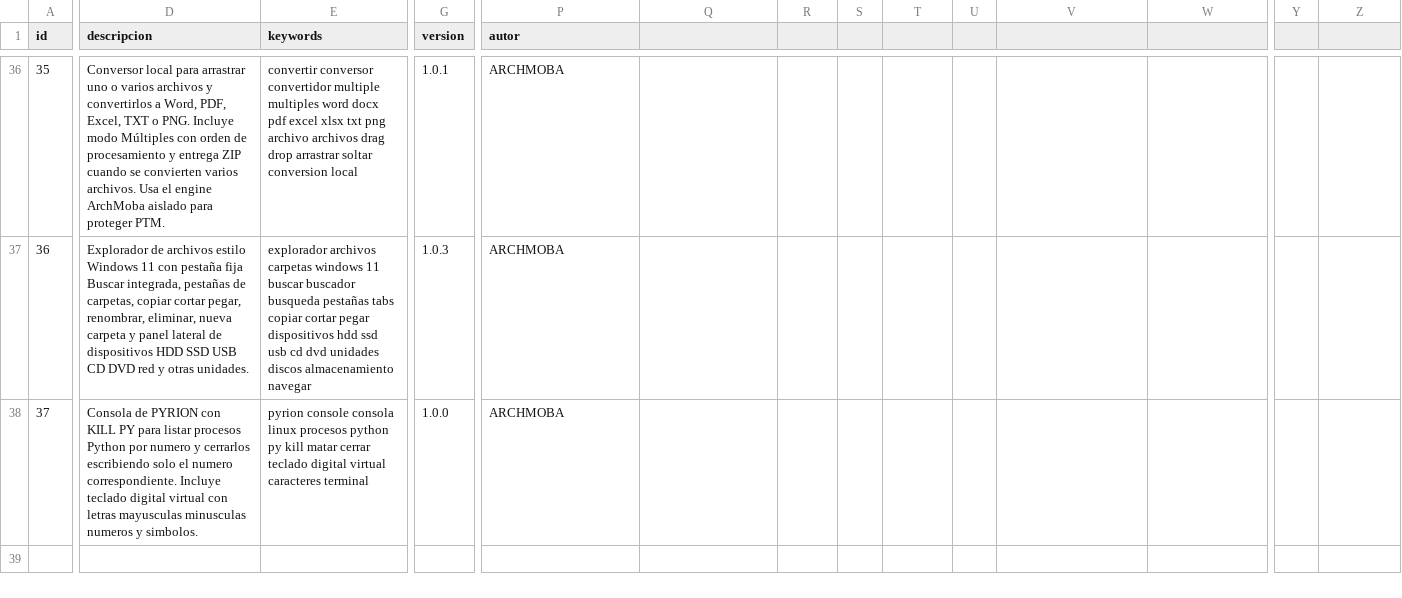
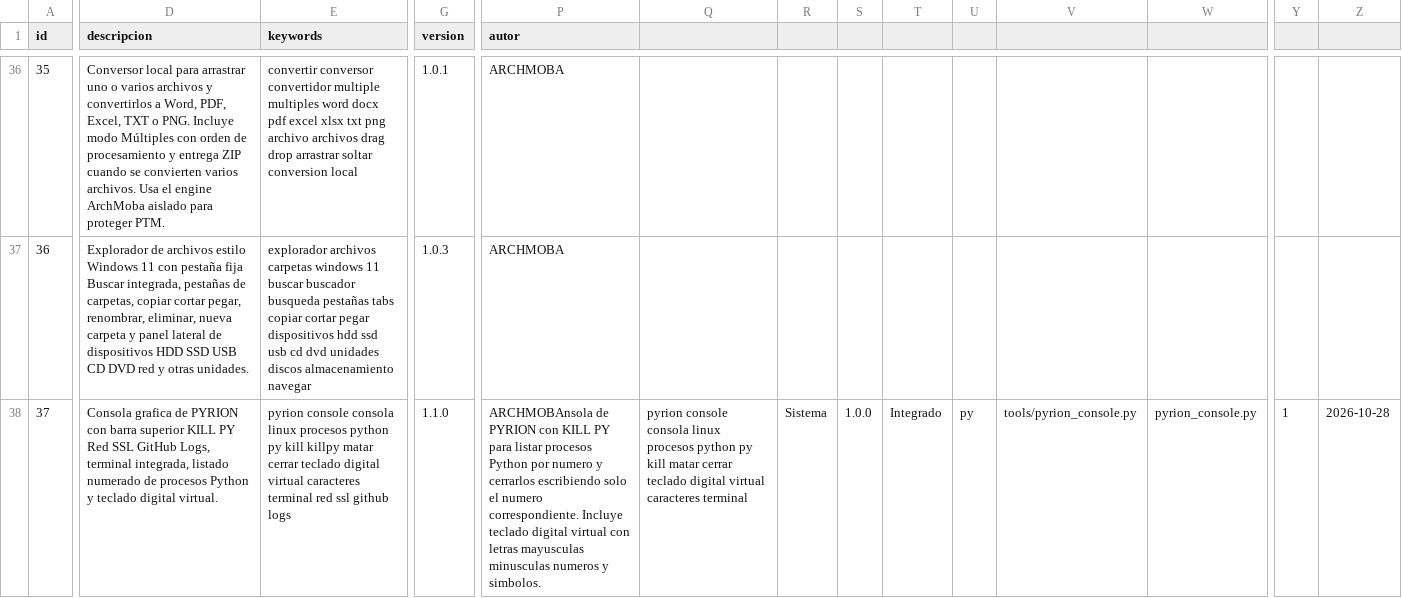
Before and after one commit to mobatfb/archmoba-config, a CSV file: PTM/guide.csv, drawn as a sheet; only a part is shown, gaps mark what is left out; the diff covers the shown part only; the diff names each change by its address in the sheet, - before the commit and + after, or states it on an @@ line.

Commit message:
Update PYRION CONSOLE catalog to v1.1.0

```diff
--- a/PTM/guide.csv
+++ b/PTM/guide.csv
-D38 (descripcion): Consola de PYRION con KILL PY para listar procesos Python por numero y cerrarlos escribiendo solo el numero correspondiente. Incluye teclado digital virtual con letras mayusculas minusculas numeros y simbolos.
+D38 (descripcion): Consola grafica de PYRION con barra superior KILL PY Red SSL GitHub Logs, terminal integrada, listado numerado de procesos Python y teclado digital virtual.
-E38 (keywords): …py kill matar cerrar teclado digital virtual caracteres terminal
+E38 (keywords): …py kill killpy matar cerrar teclado digital virtual caracteres terminal red ssl github logs
-G38 (version): 1.0.0
+G38 (version): 1.1.0
-P38 (autor): ARCHMOBA
+P38 (autor): ARCHMOBAnsola de PYRION con KILL PY para listar procesos Python por numero y cerrarlos escribiendo solo el numero correspondiente. Incluye teclado digital virtual con letras mayusculas minusculas numeros y simbolos.
-Q38: (empty)
+Q38: pyrion console consola linux procesos python py kill matar cerrar teclado digital virtual caracteres terminal
-R38: (empty)
+R38: Sistema
-S38: (empty)
+S38: 1.0.0
-T38: (empty)
+T38: Integrado
-U38: (empty)
+U38: py
-V38: (empty)
+V38: tools/pyrion_console.py
-W38: (empty)
+W38: pyrion_console.py
-Y38: (empty)
+Y38: 1
-Z38: (empty)
+Z38: 2026-10-28
```
Also changed, not shown: 2 edited cells elsewhere in this file.
